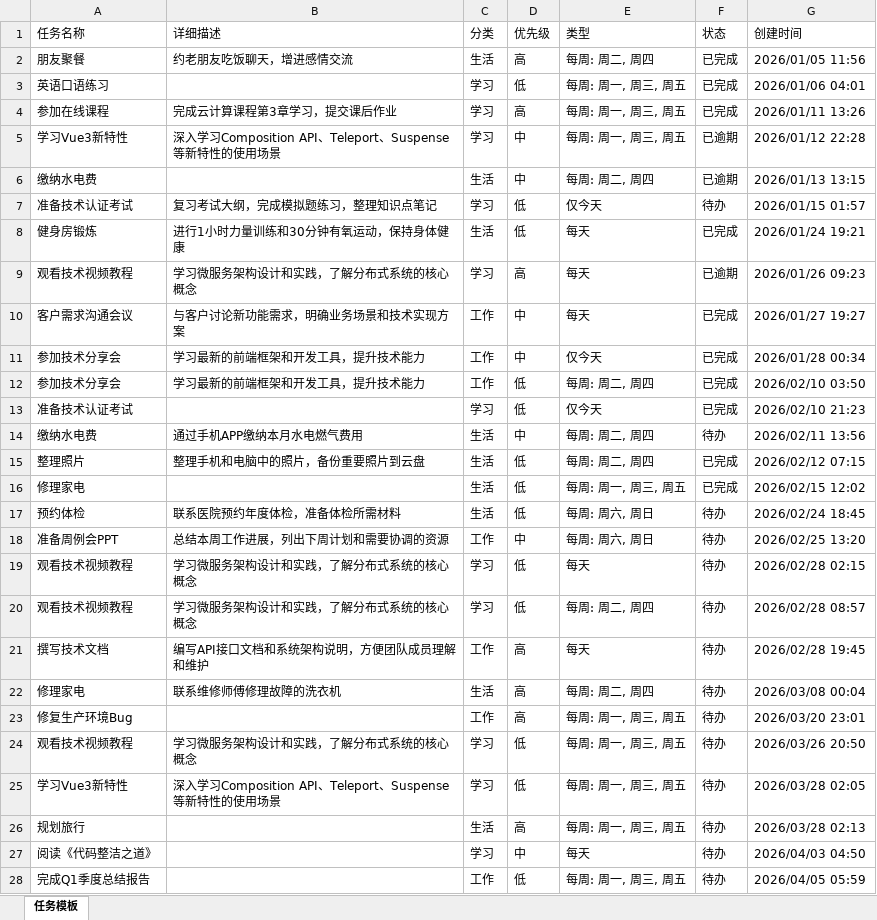
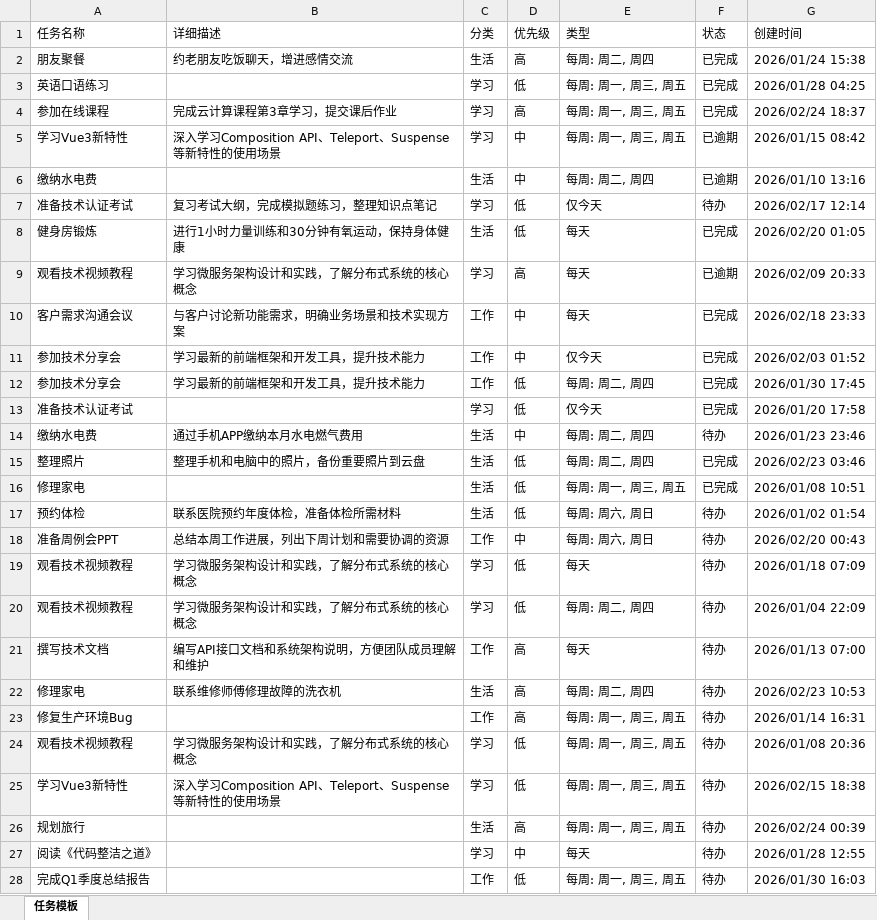
Before and after one commit to zhaosj0315/TO-DO, an Excel workbook: TODO导入模板示例.xlsx, sheet 任务模板, drawn as a sheet; only a part is shown; values as stored, in another font and other column widths than the file's, no borders; the diff covers the shown part only; the diff names each change by its address in the sheet, - before the commit and + after, or states it on an @@ line.

```diff
--- a/TODO导入模板示例.xlsx (sheet 任务模板)
+++ b/TODO导入模板示例.xlsx (sheet 任务模板)
-G2 (创建时间): 2026/01/05 11:56
+G2 (创建时间): 2026/01/24 15:38
-G3 (创建时间): 2026/01/06 04:01
+G3 (创建时间): 2026/01/28 04:25
-G4 (创建时间): 2026/01/11 13:26
+G4 (创建时间): 2026/02/24 18:37
-G5 (创建时间): 2026/01/12 22:28
+G5 (创建时间): 2026/01/15 08:42
-G6 (创建时间): 2026/01/13 13:15
+G6 (创建时间): 2026/01/10 13:16
-G7 (创建时间): 2026/01/15 01:57
+G7 (创建时间): 2026/02/17 12:14
-G8 (创建时间): 2026/01/24 19:21
+G8 (创建时间): 2026/02/20 01:05
-G9 (创建时间): 2026/01/26 09:23
+G9 (创建时间): 2026/02/09 20:33
-G10 (创建时间): 2026/01/27 19:27
+G10 (创建时间): 2026/02/18 23:33
-G11 (创建时间): 2026/01/28 00:34
+G11 (创建时间): 2026/02/03 01:52
-G12 (创建时间): 2026/02/10 03:50
+G12 (创建时间): 2026/01/30 17:45
-G13 (创建时间): 2026/02/10 21:23
+G13 (创建时间): 2026/01/20 17:58
-G14 (创建时间): 2026/02/11 13:56
+G14 (创建时间): 2026/01/23 23:46
-G15 (创建时间): 2026/02/12 07:15
+G15 (创建时间): 2026/02/23 03:46
-G16 (创建时间): 2026/02/15 12:02
+G16 (创建时间): 2026/01/08 10:51
-G17 (创建时间): 2026/02/24 18:45
+G17 (创建时间): 2026/01/02 01:54
-G18 (创建时间): 2026/02/25 13:20
+G18 (创建时间): 2026/02/20 00:43
-G19 (创建时间): 2026/02/28 02:15
+G19 (创建时间): 2026/01/18 07:09
-G20 (创建时间): 2026/02/28 08:57
+G20 (创建时间): 2026/01/04 22:09
-G21 (创建时间): 2026/02/28 19:45
+G21 (创建时间): 2026/01/13 07:00
-G22 (创建时间): 2026/03/08 00:04
+G22 (创建时间): 2026/02/23 10:53
-G23 (创建时间): 2026/03/20 23:01
+G23 (创建时间): 2026/01/14 16:31
-G24 (创建时间): 2026/03/26 20:50
+G24 (创建时间): 2026/01/08 20:36
-G25 (创建时间): 2026/03/28 02:05
+G25 (创建时间): 2026/02/15 18:38
-G26 (创建时间): 2026/03/28 02:13
+G26 (创建时间): 2026/02/24 00:39
-G27 (创建时间): 2026/04/03 04:50
+G27 (创建时间): 2026/01/28 12:55
-G28 (创建时间): 2026/04/05 05:59
+G28 (创建时间): 2026/01/30 16:03
```
Also changed, not shown: 73 edited cells elsewhere in this sheet, 1 other file.
